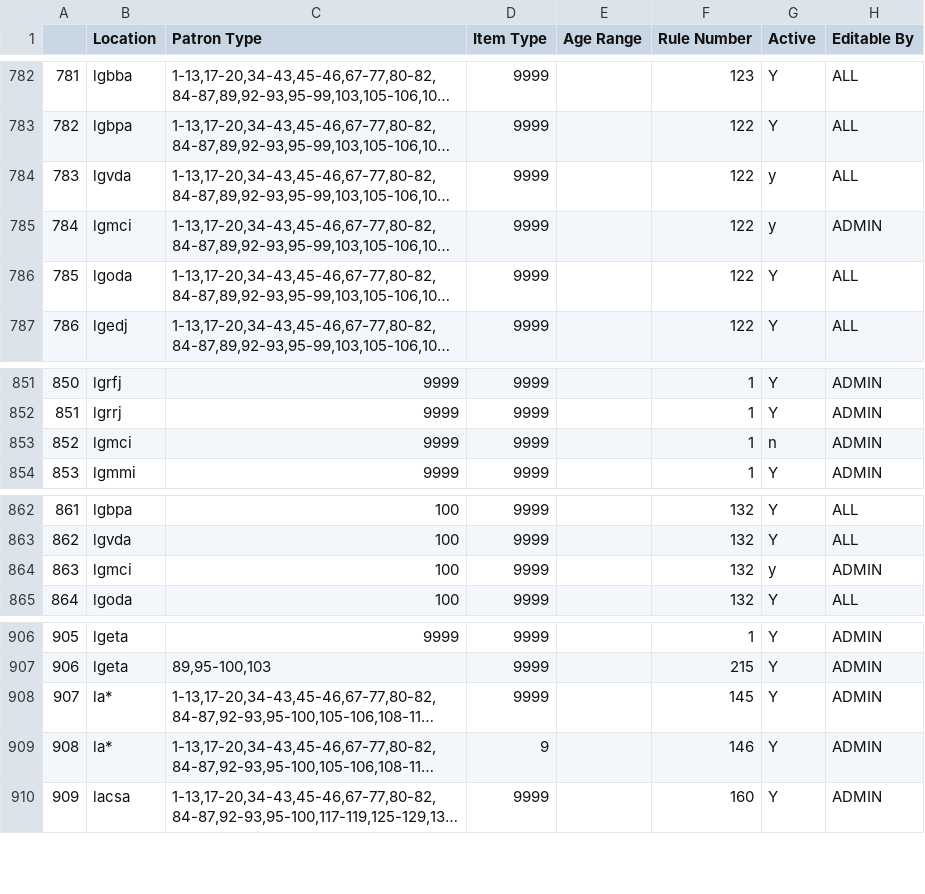
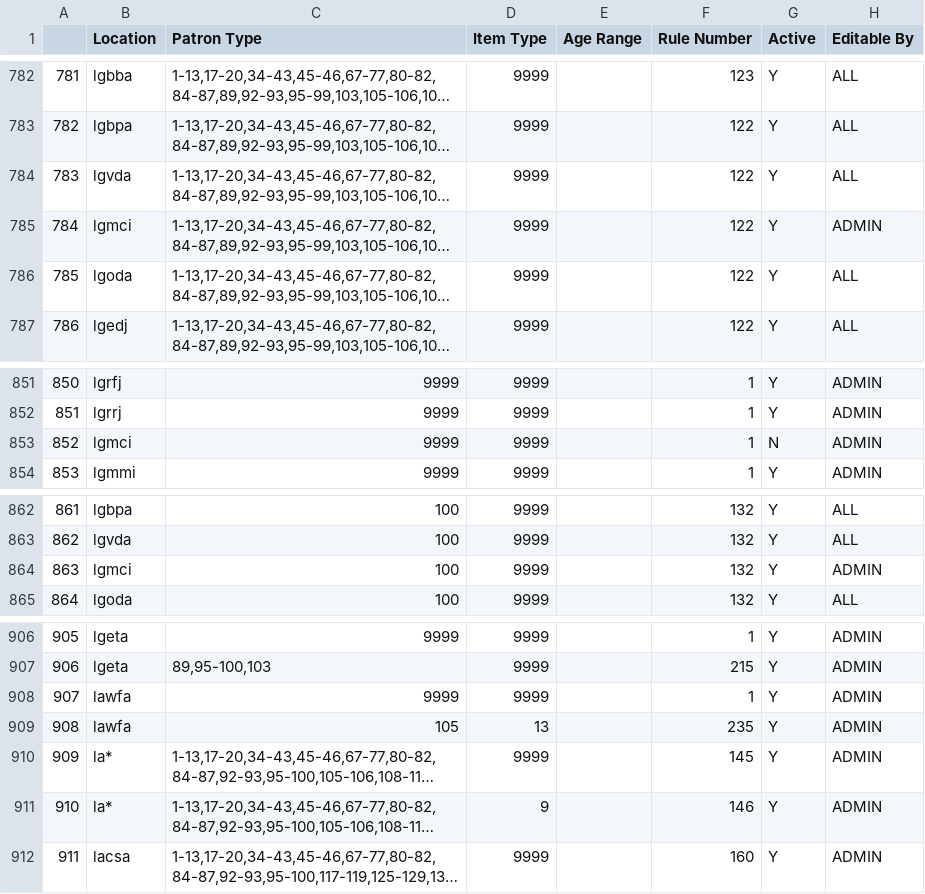
Before and after one commit to MarmotLibraryNetwork/sierraloanrules, a CSV file: flatirons/fl_lrdt.csv, drawn as a sheet; only a part is shown, gaps mark what is left out; long unchanged cells end in …; addresses are those after the commit; the diff names each change by its address in the sheet, - before the commit and + after, or states it on an @@ line.

```diff
--- a/flatirons/fl_lrdt.csv
+++ b/flatirons/fl_lrdt.csv
-G784:G785 (Active): y
+G784:G785 (Active): Y
-G853 (Active): n
+G853 (Active): N
-G864 (Active): y
+G864 (Active): Y
+row 908: 907 | lawfa | 9999 | 9999 |  | 1 | Y | ADMIN
+row 909: 908 | lawfa | 105 | 13 |  | 235 | Y | ADMIN
@@ column A renumbered from row 910 down @@
```
Also changed, not shown: flatirons/fl_loan_rules.csv.
